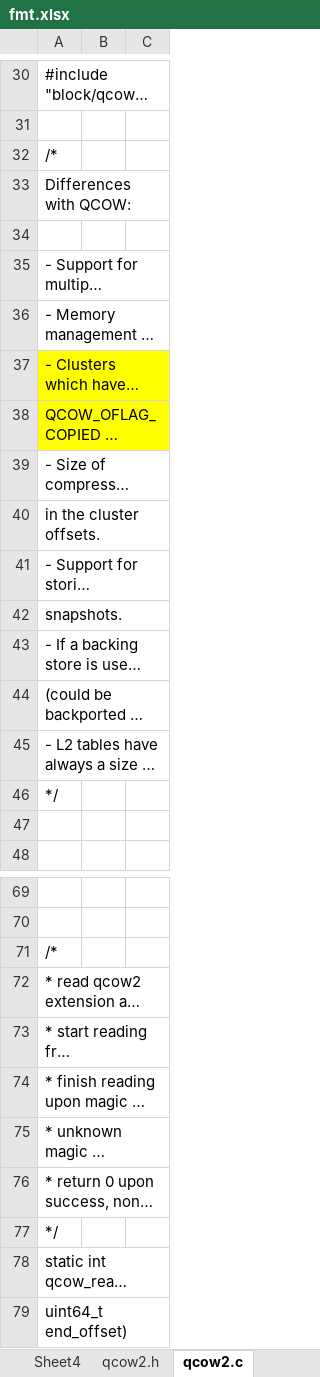
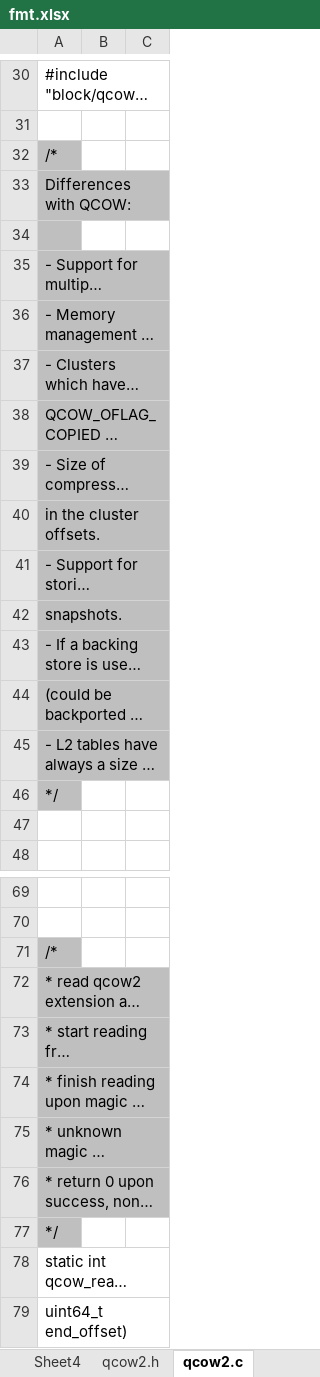
Before and after one commit to dubenju/hos, an Excel workbook: tools/qemu/qemu_img/fmt.xlsx, sheet qcow2.c, drawn as a sheet; only a part is shown, gaps mark what is left out; long unchanged cells end in …; values as stored, in another font and other column widths than the file's, no borders; the diff covers the shown part only; the diff names each change by its address in the sheet, - before the commit and + after, or states it on an @@ line.

Commit message:
fat@qcow2

```diff
--- a/tools/qemu/qemu_img/fmt.xlsx (sheet qcow2.c)
+++ b/tools/qemu/qemu_img/fmt.xlsx (sheet qcow2.c)
-A32:A36 fill: none
+A32:A36 fill: #BFBFBF
-A37:A38 fill: #FFFF00
+A37:A38 fill: #BFBFBF
-A39:A46 fill: none
+A39:A46 fill: #BFBFBF
-A71:A77 fill: none
+A71:A77 fill: #BFBFBF
```
Also changed, not shown: cell formats elsewhere in this sheet, sheet struct, sheet Sheet1, sheet data, sheet qcow2-refcount.c, sheet qcow2-cluster.c, other sheet tabs, formulas that keep their value, 37 other files.
